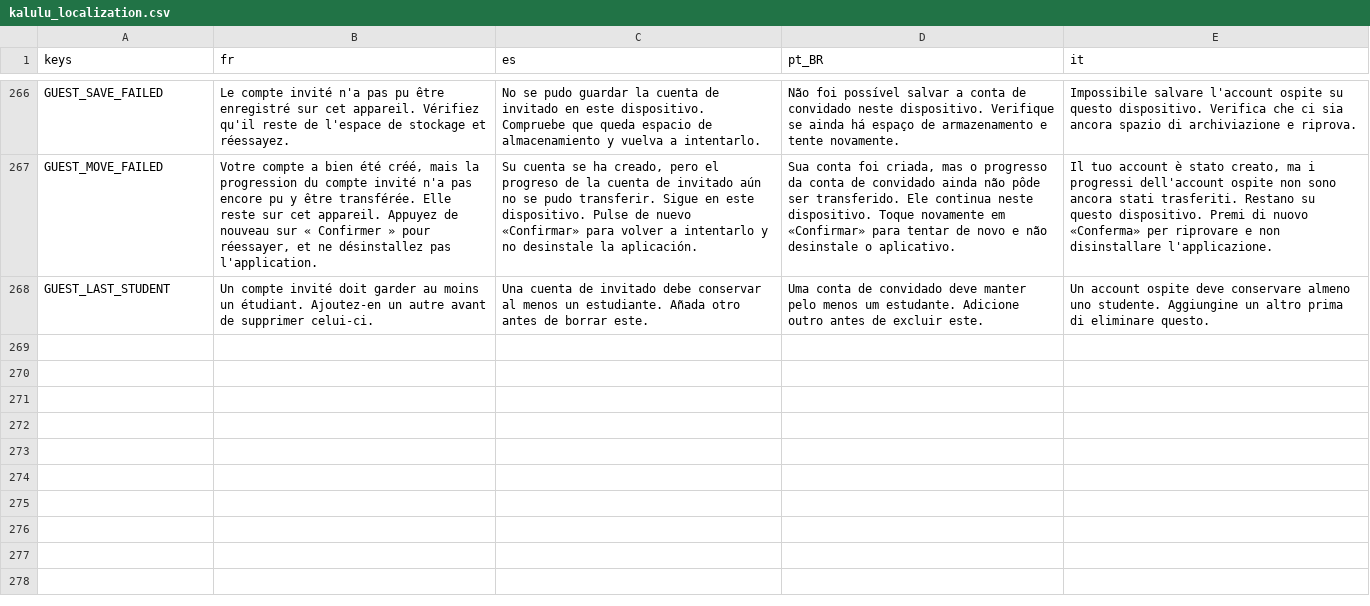
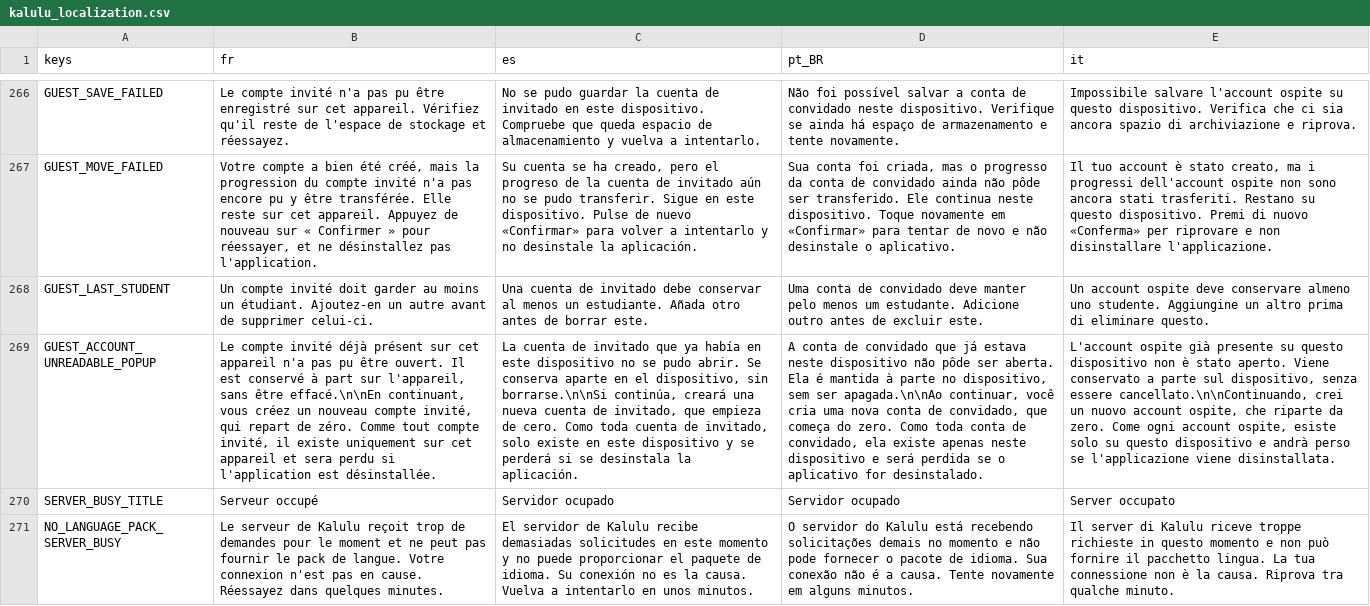
Before and after one commit to Excello-Recherche-Education/Kalulu-Frontend, a CSV file: kalulu_localization.csv, drawn as a sheet; only a part is shown, gaps mark what is left out; the diff names each change by its address in the sheet, - before the commit and + after, or states it on an @@ line.

Commit message:
Make registering a guest crash-safe and resumable
The retry added in the previous round could delete the guest's progress:
once the folder had moved, a second attempt took the account's folder
for an old account's and wiped it. And the retry only lived in the
wizard, so leaving it, or a crash, stranded the data anyway.

register_guest now works in three steps, each leaving a working device:
the account's settings replace the guest's in place, then the folder
moves (copied if the rename is refused), then the device follows. The
move is noted on the device first (DeviceSettings.pending_account) and
finished at the next launch if it did not complete. A retry never
deletes a folder that may already hold the guest's data.

- An unreadable guest is set aside, renamed, instead of deleted, and the
  popup says a new guest starts from nothing.
- A 429 from the pack URL gets its own notice: the server is busy, the
  connection is fine, try again in a few minutes.
- The guest-language fallback is decided once, in language_for_guest.
- Tests cover a registration stopped after the move, a retry after it,
  registering twice, the copy fallback through a real refused rename,
  and the set-aside guest. They also recover a device left on the test
  account even when no run note was written.

```diff
--- a/kalulu_localization.csv
+++ b/kalulu_localization.csv
+row 269: GUEST_ACCOUNT_UNREADABLE_POPUP | Le compte invité déjà présent sur cet appareil n'a pas pu être ouvert. Il est conservé à part sur l'appareil, sans être effacé.\n\nEn continuant, vous créez un nouveau compte invité, qui repart de zéro. Comme tout compte invité, il existe uniquement sur cet appareil et sera perdu si l'application est désinstallée. | La cuenta de invitado que ya había en este dispositivo no se pudo abrir. Se conserva aparte en el dispositivo, sin borrarse.\n\nSi continúa, creará una nueva cuenta de invitado, que empieza de cero. Como toda cuenta de invitado, solo existe en este dispositivo y se perderá si se desinstala la aplicación. | A conta de convidado que já estava neste dispositivo não pôde ser aberta. Ela é mantida à parte no dispositivo, sem ser apagada.\n\nAo continuar, você cria uma nova conta de convidado, que começa do zero. Como toda conta de convidado, ela existe apenas neste dispositivo e será perdida se o aplicativo for desinstalado. | L'account ospite già presente su questo dispositivo non è stato aperto. Viene conservato a parte sul dispositivo, senza essere cancellato.\n\nContinuando, crei un nuovo account ospite, che riparte da zero. Come ogni account ospite, esiste solo su questo dispositivo e andrà perso se l'applicazione viene disinstallata.
+row 270: SERVER_BUSY_TITLE | Serveur occupé | Servidor ocupado | Servidor ocupado | Server occupato
+row 271: NO_LANGUAGE_PACK_SERVER_BUSY | Le serveur de Kalulu reçoit trop de demandes pour le moment et ne peut pas fournir le pack de langue. Votre connexion n'est pas en cause. Réessayez dans quelques minutes. | El servidor de Kalulu recibe demasiadas solicitudes en este momento y no puede proporcionar el paquete de idioma. Su conexión no es la causa. Vuelva a intentarlo en unos minutos. | O servidor do Kalulu está recebendo solicitações demais no momento e não pode fornecer o pacote de idioma. Sua conexão não é a causa. Tente novamente em alguns minutos. | Il server di Kalulu riceve troppe richieste in questo momento e non può fornire il pacchetto lingua. La tua connessione non è la causa. Riprova tra qualche minuto.
```
Also changed, not shown: 6 other files.
